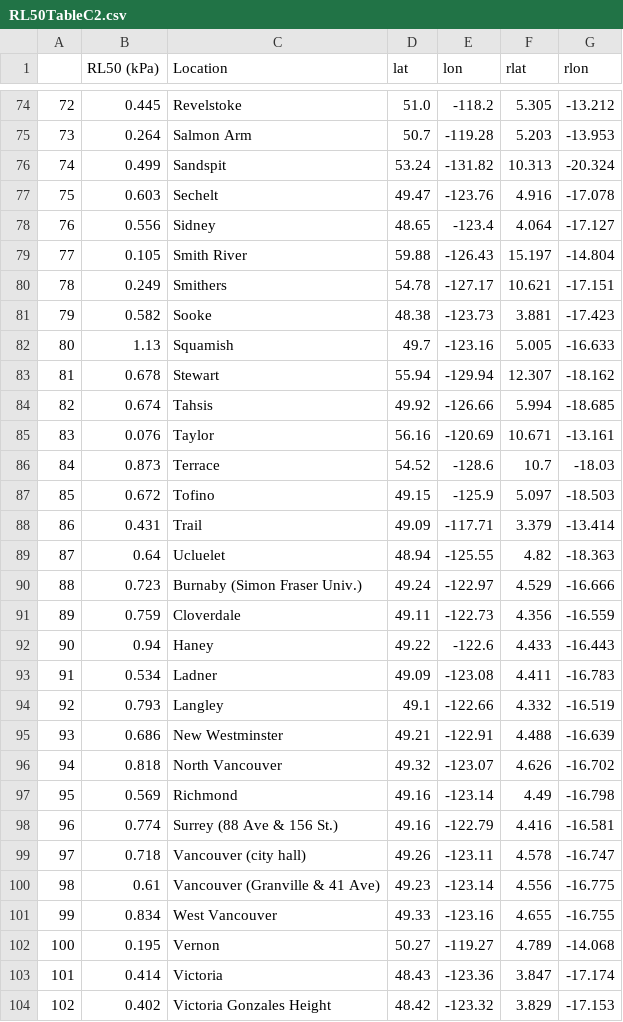
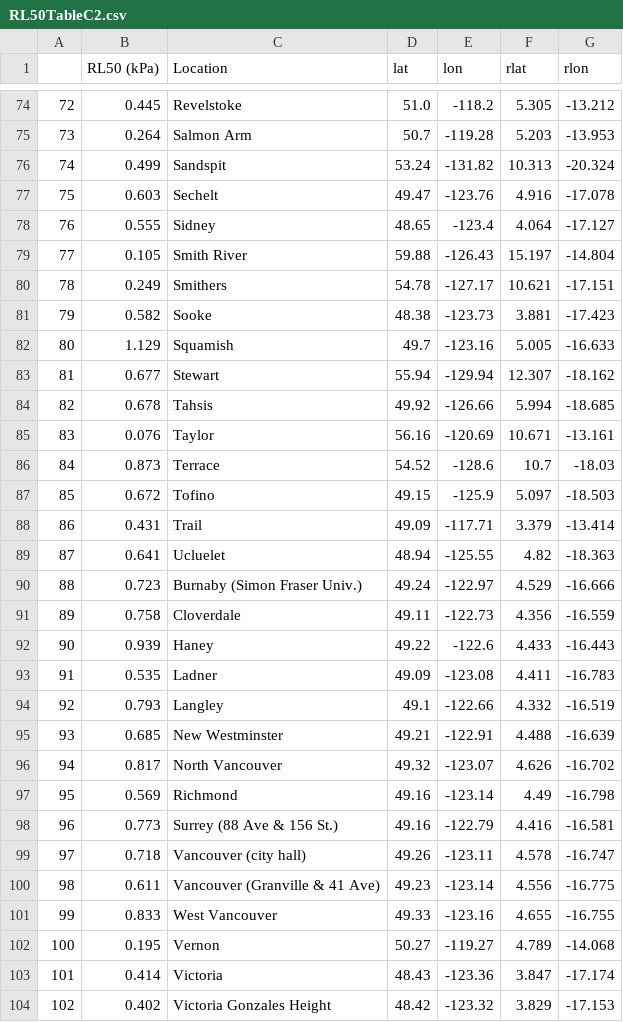
Before and after one commit to pacificclimate/design-value-explorer, a CSV file: assets/data/tables/RL50TableC2.csv, drawn as a sheet; only a part is shown, gaps mark what is left out; the diff covers the shown part only.

```diff
--- a/assets/data/tables/RL50TableC2.csv
+++ b/assets/data/tables/RL50TableC2.csv
@@ -77,3 +77,3 @@
 75,0.603,Sechelt,49.47,-123.76,4.916,-17.078
-76,0.556,Sidney,48.65,-123.4,4.064,-17.127
+76,0.555,Sidney,48.65,-123.4,4.064,-17.127
 77,0.105,Smith River,59.88,-126.43,15.197,-14.804
@@ -81,5 +81,5 @@
 79,0.582,Sooke,48.38,-123.73,3.881,-17.423
-80,1.13,Squamish,49.7,-123.16,5.005,-16.633
-81,0.678,Stewart,55.94,-129.94,12.307,-18.162
-82,0.674,Tahsis,49.92,-126.66,5.994,-18.685
+80,1.129,Squamish,49.7,-123.16,5.005,-16.633
+81,0.677,Stewart,55.94,-129.94,12.307,-18.162
+82,0.678,Tahsis,49.92,-126.66,5.994,-18.685
 83,0.076,Taylor,56.16,-120.69,10.671,-13.161
@@ -88,15 +88,15 @@
 86,0.431,Trail,49.09,-117.71,3.379,-13.414
-87,0.64,Ucluelet,48.94,-125.55,4.82,-18.363
+87,0.641,Ucluelet,48.94,-125.55,4.82,-18.363
 88,0.723,Burnaby (Simon Fraser Univ.),49.24,-122.97,4.529,-16.666
-89,0.759,Cloverdale,49.11,-122.73,4.356,-16.559
-90,0.94,Haney,49.22,-122.6,4.433,-16.443
-91,0.534,Ladner,49.09,-123.08,4.411,-16.783
+89,0.758,Cloverdale,49.11,-122.73,4.356,-16.559
+90,0.939,Haney,49.22,-122.6,4.433,-16.443
+91,0.535,Ladner,49.09,-123.08,4.411,-16.783
 92,0.793,Langley,49.1,-122.66,4.332,-16.519
-93,0.686,New Westminster,49.21,-122.91,4.488,-16.639
-94,0.818,North Vancouver,49.32,-123.07,4.626,-16.702
+93,0.685,New Westminster,49.21,-122.91,4.488,-16.639
+94,0.817,North Vancouver,49.32,-123.07,4.626,-16.702
 95,0.569,Richmond,49.16,-123.14,4.49,-16.798
-96,0.774,Surrey (88 Ave & 156 St.),49.16,-122.79,4.416,-16.581
+96,0.773,Surrey (88 Ave & 156 St.),49.16,-122.79,4.416,-16.581
 97,0.718,Vancouver (city hall),49.26,-123.11,4.578,-16.747
-98,0.61,Vancouver (Granville & 41 Ave),49.23,-123.14,4.556,-16.775
-99,0.834,West Vancouver,49.33,-123.16,4.655,-16.755
+98,0.611,Vancouver (Granville & 41 Ave),49.23,-123.14,4.556,-16.775
+99,0.833,West Vancouver,49.33,-123.16,4.655,-16.755
 100,0.195,Vernon,50.27,-119.27,4.789,-14.068
```
Also changed, not shown: 47 edited cells elsewhere in this file, assets/data/stations/SL50_stations.csv, assets/data/stations/TJan2.5_stations.csv, 17 other files.
